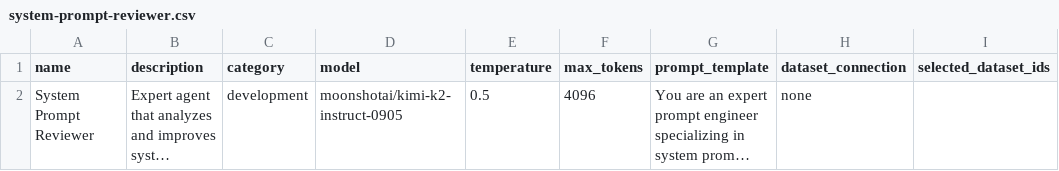
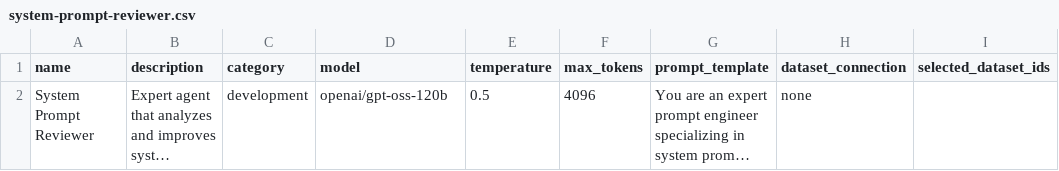
Before and after one commit to GT-Edge-AI-Internal/GT-AI-OS-Instructions, a CSV file: agent-templates/system-prompt-reviewer.csv, drawn as a sheet; only a part is shown; long unchanged cells end in …; the diff names each change by its address in the sheet, - before the commit and + after, or states it on an @@ line.

Commit message:
Change model for System Prompt Reviewer agent
Updated the model used by the System Prompt Reviewer agent from 'moonshotai/kimi-k2-instruct-0905' to 'openai/gpt-oss-120b'.

```diff
--- a/agent-templates/system-prompt-reviewer.csv
+++ b/agent-templates/system-prompt-reviewer.csv
-D2 (model): moonshotai/kimi-k2-instruct-0905
+D2 (model): openai/gpt-oss-120b
```
